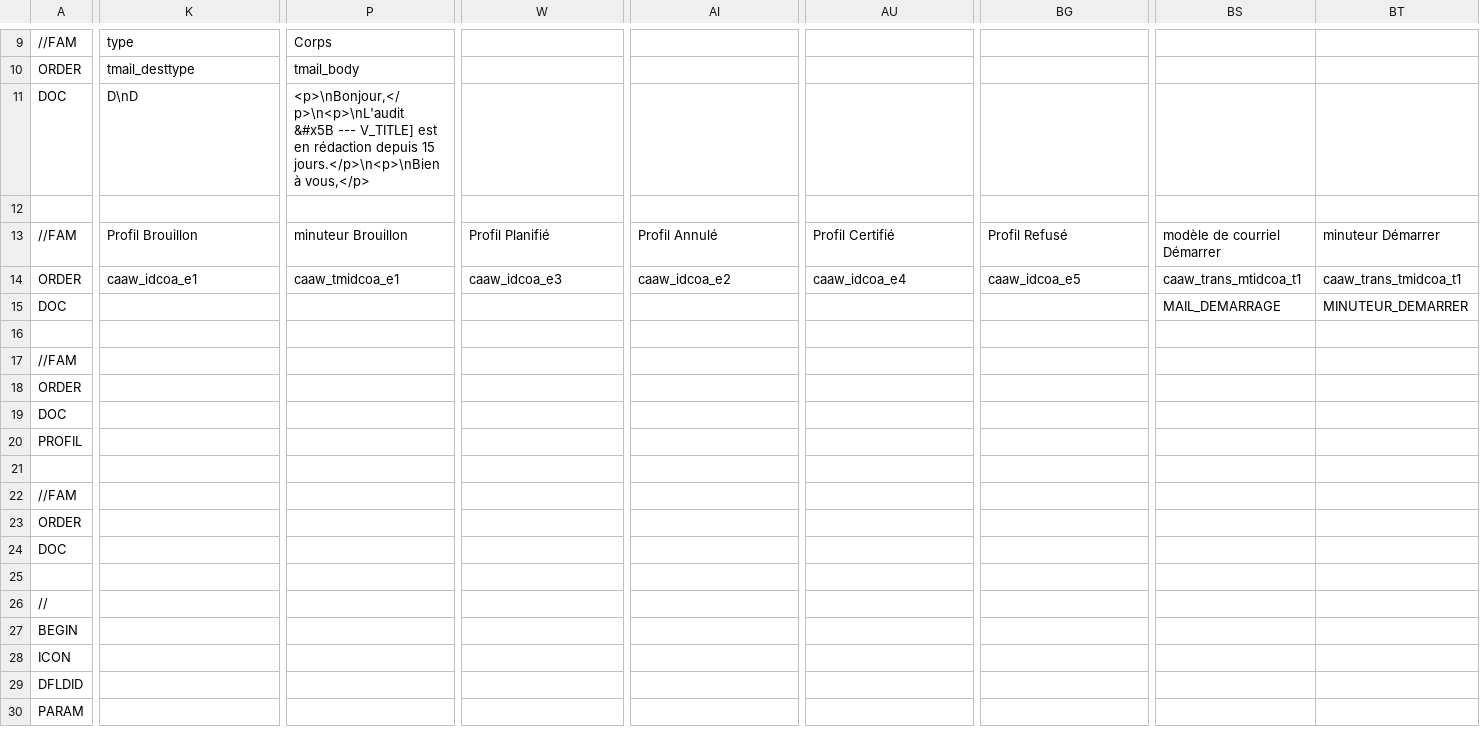
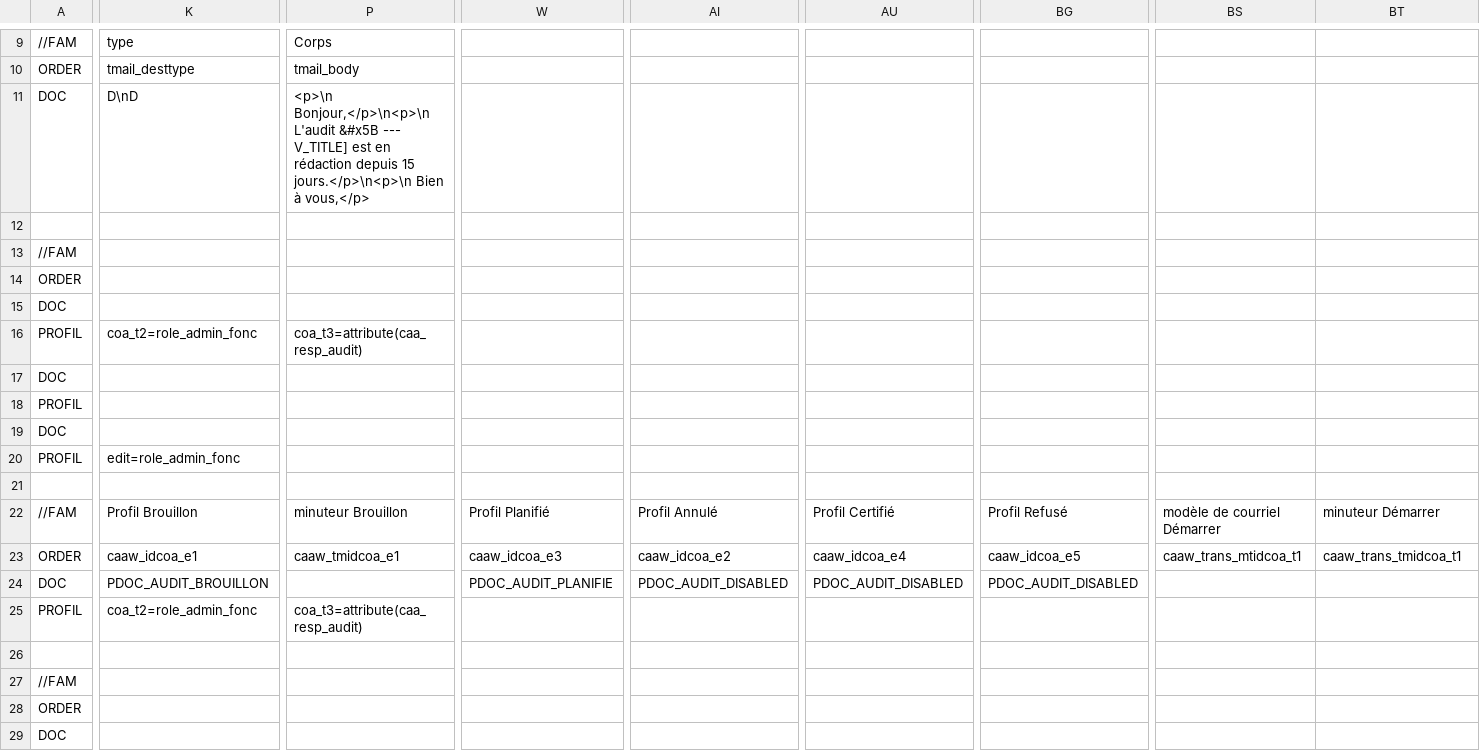
Before and after one commit to CircleCode/dynacase-quick-start-code, a CSV file: COGIP_AUDIT/COGIP_AUDIT_AUDIT__PARAM.csv, drawn as a sheet; only a part is shown, gaps mark what is left out; the shorter side is filled out with more unchanged rows; addresses are those after the commit; rows hold the shown columns only; the diff names each change by its address in the sheet, - before the commit and + after, or states it on an @@ line.

```diff
--- a/COGIP_AUDIT/COGIP_AUDIT_AUDIT__PARAM.csv
+++ b/COGIP_AUDIT/COGIP_AUDIT_AUDIT__PARAM.csv
-P11: <p>\nBonjour,</p>\n<p>\nL'audit &#x5B --- V_TITLE] est en rédaction depuis 15 jours.</p>\n<p>\nBien à vous,</p>
+P11: <p>\n Bonjour,</p>\n<p>\n L'audit &#x5B --- V_TITLE] est en rédaction depuis 15 jours.</p>\n<p>\n Bien à vous,</p>
+row 12: (empty)
+row 13: //FAM
+row 14: ORDER
+row 15: DOC
+row 16: PROFIL | coa_t2=role_admin_fonc | coa_t3=attribute(caa_resp_audit)
+row 17: DOC
+row 18: PROFIL
+row 19: DOC
+row 20: PROFIL | edit=role_admin_fonc
-K24: (empty)
+K24: PDOC_AUDIT_BROUILLON
-W24: (empty)
+W24: PDOC_AUDIT_PLANIFIE
-AI24: (empty)
+AI24: PDOC_AUDIT_DISABLED
-AU24: (empty)
+AU24: PDOC_AUDIT_DISABLED
-BG24: (empty)
+BG24: PDOC_AUDIT_DISABLED
-BS24: MAIL_DEMARRAGE
+BS24: (empty)
-BT24: MINUTEUR_DEMARRER
+BT24: (empty)
+row 25: PROFIL | coa_t2=role_admin_fonc | coa_t3=attribute(caa_resp_audit)
```
